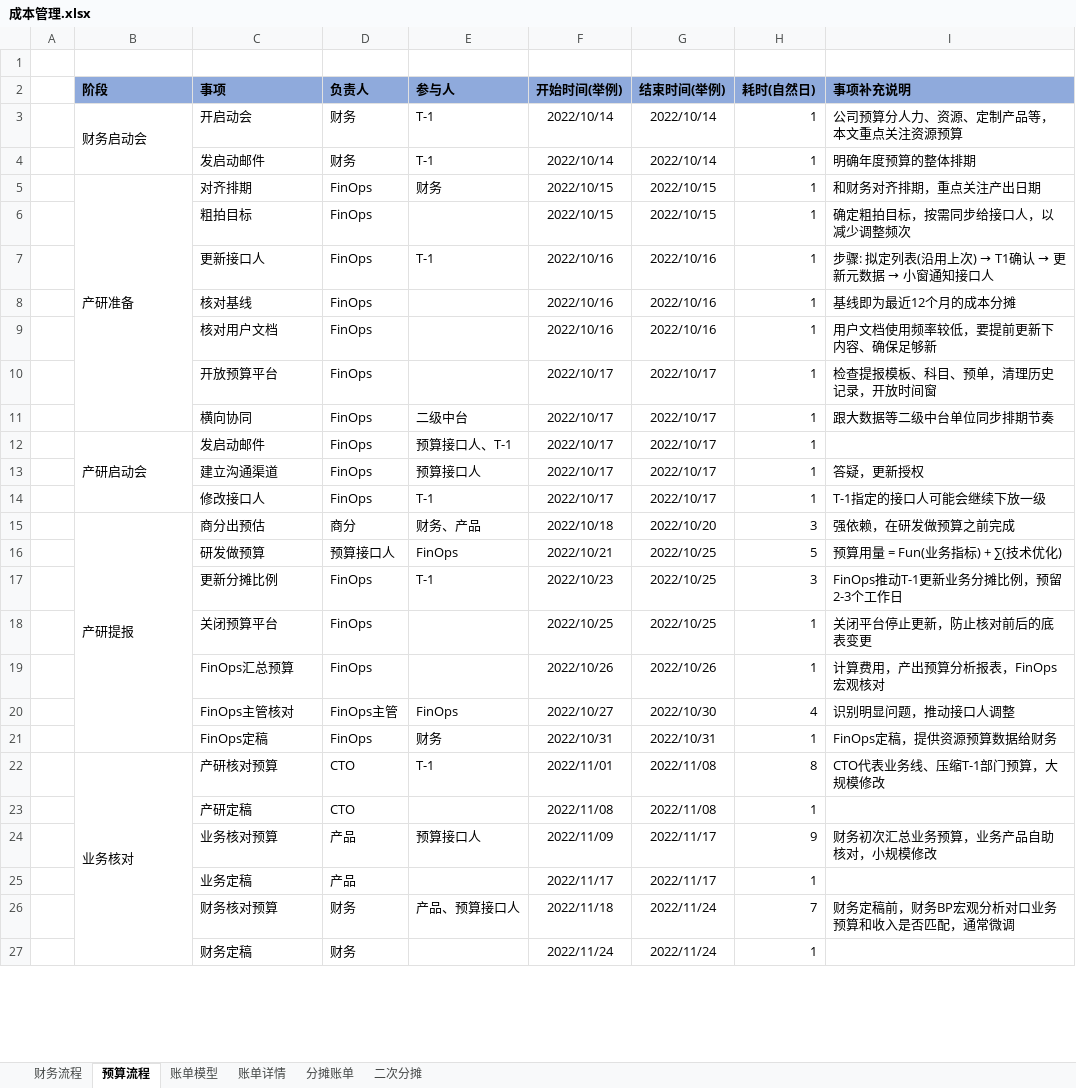
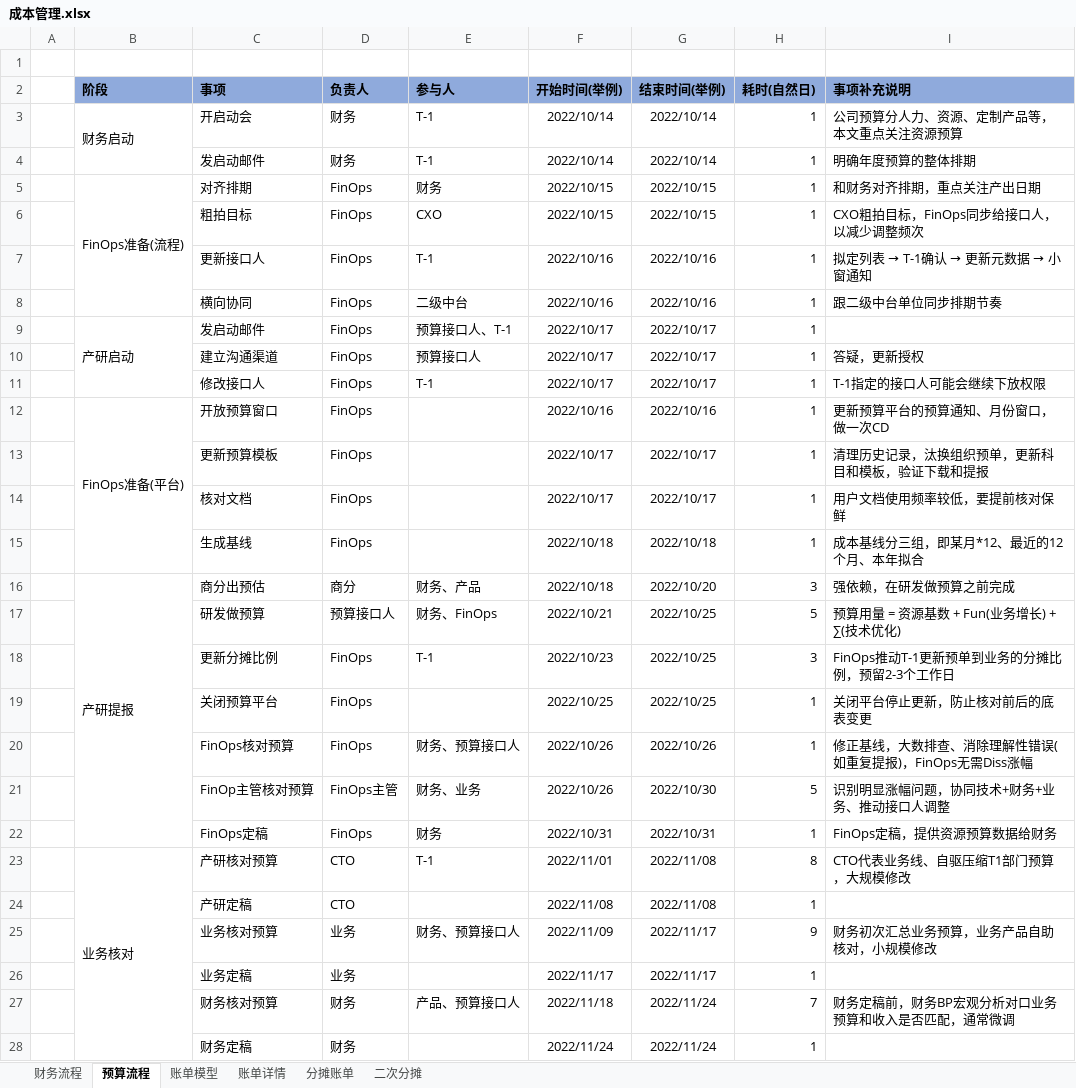
Before and after one commit to niean/niean.github.io, an Excel workbook: images/20201118/成本管理.xlsx, sheet 预算流程, drawn as a sheet; only a part is shown; values as stored, in another font and other column widths than the file's, no borders; removed rows and columns are numbered as before the commit, all else as after; the diff names each change by its address in the sheet, - before the commit and + after, or states it on an @@ line.

```diff
--- a/images/20201118/成本管理.xlsx (sheet 预算流程)
+++ b/images/20201118/成本管理.xlsx (sheet 预算流程)
-B3 (阶段): 财务启动会
+B3 (阶段): 财务启动
-B5 (阶段): 产研准备
+B5 (阶段): FinOps准备(流程)
-E6 (参与人): (empty)
+E6 (参与人): CXO
-I6 (事项补充说明): 确定粗拍目标，按需同步给接口人，以减少调整频次
+I6 (事项补充说明): CXO粗拍目标，FinOps同步给接口人，以减少调整频次
@@ I7 (事项补充说明): 步骤: 拟定列表(沿用上次) → T1确认 → 更新元数据 → 小窗通知接口人 → 拟定列表 → T-1确认 → 更新元数据 → 小窗通知 @@
-row 8:  |  | 核对基线 | FinOps |  | 2022/10/16 | 2022/10/16 | 1 | 基线即为最近12个月的成本分摊
-row 9:  |  | 核对用户文档 | FinOps |  | 2022/10/16 | 2022/10/16 | 1 | 用户文档使用频率较低，要提前更新下内容、确保足够新
-row 10:  |  | 开放预算平台 | FinOps |  | 2022/10/17 | 2022/10/17 | 1 | 检查提报模板、科目、预单，清理历史记录，开放时间窗
-F8 (开始时间(举例)): 2022/10/17
+F8 (开始时间(举例)): 2022/10/16
-G8 (结束时间(举例)): 2022/10/17
+G8 (结束时间(举例)): 2022/10/16
-I8 (事项补充说明): 跟大数据等二级中台单位同步排期节奏
+I8 (事项补充说明): 跟二级中台单位同步排期节奏
-B9 (阶段): 产研启动会
+B9 (阶段): 产研启动
-I11 (事项补充说明): T-1指定的接口人可能会继续下放一级
+I11 (事项补充说明): T-1指定的接口人可能会继续下放权限
+row 12:  | FinOps准备(平台) | 开放预算窗口 | FinOps |  | 2022/10/16 | 2022/10/16 | 1 | 更新预算平台的预算通知、月份窗口，做一次CD
+row 13:  |  | 更新预算模板 | FinOps |  | 2022/10/17 | 2022/10/17 | 1 | 清理历史记录，汰换组织预单，更新科目和模板，验证下载和提报
+row 14:  |  | 核对文档 | FinOps |  | 2022/10/17 | 2022/10/17 | 1 | 用户文档使用频率较低，要提前核对保鲜
+row 15:  |  | 生成基线 | FinOps |  | 2022/10/18 | 2022/10/18 | 1 | 成本基线分三组，即某月*12、最近的12个月、本年拟合
-E17 (参与人): FinOps
+E17 (参与人): 财务、FinOps
-I17 (事项补充说明): 预算用量 = Fun(业务指标) + ∑(技术优化)
+I17 (事项补充说明): 预算用量 = 资源基数 + Fun(业务增长) + ∑(技术优化)
-I18 (事项补充说明): FinOps推动T-1更新业务分摊比例，预留2-3个工作日
+I18 (事项补充说明): FinOps推动T-1更新预单到业务的分摊比例，预留2-3个工作日
-C20 (事项): FinOps汇总预算
+C20 (事项): FinOps核对预算
-E20 (参与人): (empty)
+E20 (参与人): 财务、预算接口人
-I20 (事项补充说明): 计算费用，产出预算分析报表，FinOps宏观核对
+I20 (事项补充说明): 修正基线，大数排查、消除理解性错误(如重复提报)，FinOps无需Diss涨幅
-row 20:  |  | FinOps主管核对 | FinOps主管 | FinOps | 2022/10/27 | 2022/10/30 | 4 | 识别明显问题，推动接口人调整
+row 21:  |  | FinOp主管核对预算 | FinOps主管 | 财务、业务 | 2022/10/26 | 2022/10/30 | 5 | 识别明显涨幅问题，协同技术+财务+业务、推动接口人调整
-I23 (事项补充说明): CTO代表业务线、压缩T-1部门预算，大规模修改
+I23 (事项补充说明): CTO代表业务线、自驱压缩T1部门预算，大规模修改
-D25:D26 (负责人): 产品
+D25:D26 (负责人): 业务
-E25 (参与人): 预算接口人
+E25 (参与人): 财务、预算接口人
```
Also changed, not shown: formulas that keep their value, charts or pictures, 5 other files.
